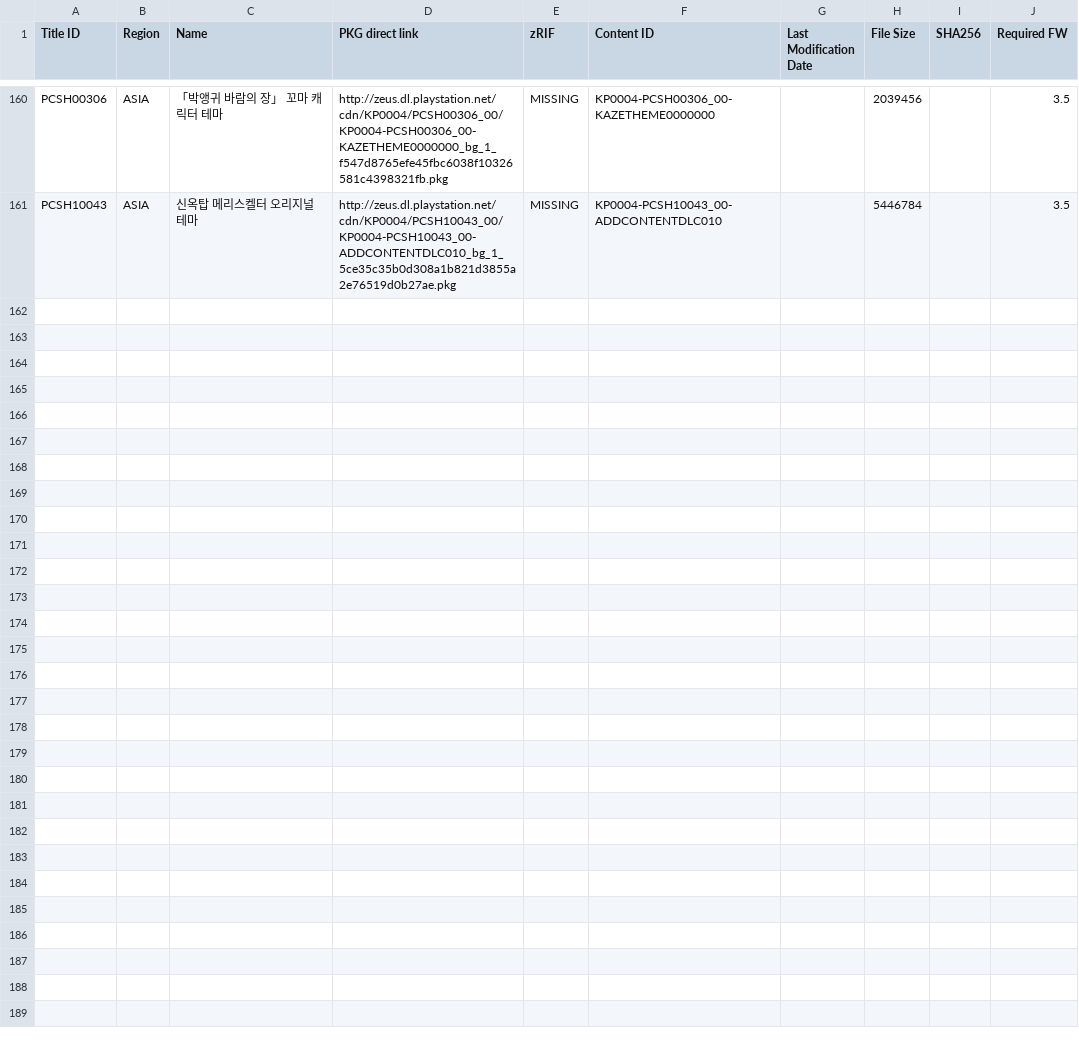
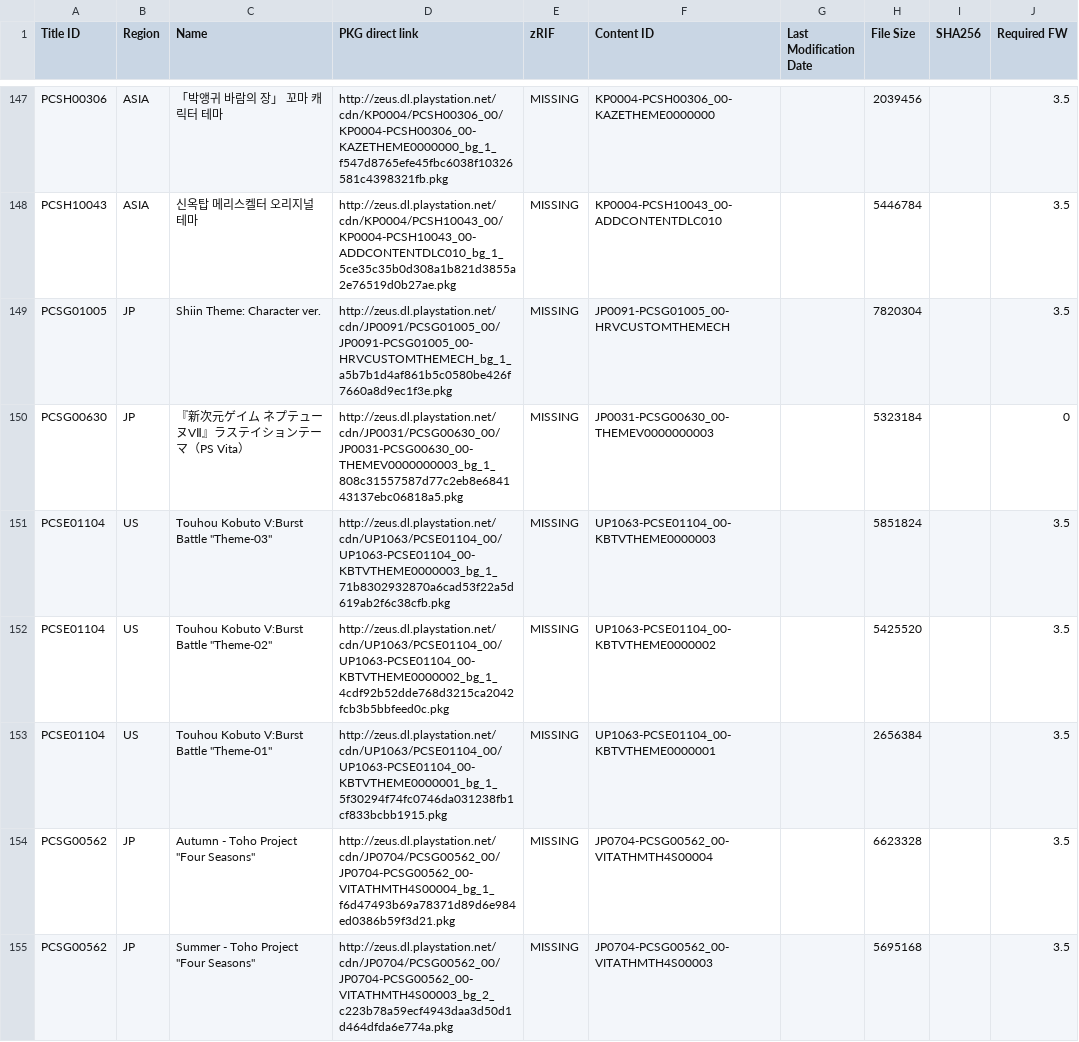
Before and after one commit to ruvelro/PSN-Killer-Database, a TSV file: data/pending/PSV_THEMES.tsv, drawn as a sheet; only a part is shown, gaps mark what is left out; the diff covers the shown part only; the diff names each change by its address in the sheet, - before the commit and + after, or states it on an @@ line.

```diff
--- a/data/pending/PSV_THEMES.tsv
+++ b/data/pending/PSV_THEMES.tsv
+row 149: PCSG01005 | JP | Shiin Theme: Character ver. | http://zeus.dl.playstation.net/cdn/JP0091/PCSG01005_00/JP0091-PCSG01005_00-HRVCUSTOMTHEMECH_bg_1_a5b7b1d4af861b5c0580be426f7660a8d9ec1f3e.pkg | MISSING | JP0091-PCSG01005_00-HRVCUSTOMTHEMECH |  | 7820304 |  | 3.5
+row 150: PCSG00630 | JP | 『新次元ゲイム ネプテューヌVⅡ』ラステイションテーマ（PS Vita） | http://zeus.dl.playstation.net/cdn/JP0031/PCSG00630_00/JP0031-PCSG00630_00-THEMEV0000000003_bg_1_808c31557587d77c2eb8e684143137ebc06818a5.pkg | MISSING | JP0031-PCSG00630_00-THEMEV0000000003 |  | 5323184 |  | 0
+row 151: PCSE01104 | US | Touhou Kobuto V:Burst Battle "Theme-03" | http://zeus.dl.playstation.net/cdn/UP1063/PCSE01104_00/UP1063-PCSE01104_00-KBTVTHEME0000003_bg_1_71b8302932870a6cad53f22a5d619ab2f6c38cfb.pkg | MISSING | UP1063-PCSE01104_00-KBTVTHEME0000003 |  | 5851824 |  | 3.5
+row 152: PCSE01104 | US | Touhou Kobuto V:Burst Battle "Theme-02" | http://zeus.dl.playstation.net/cdn/UP1063/PCSE01104_00/UP1063-PCSE01104_00-KBTVTHEME0000002_bg_1_4cdf92b52dde768d3215ca2042fcb3b5bbfeed0c.pkg | MISSING | UP1063-PCSE01104_00-KBTVTHEME0000002 |  | 5425520 |  | 3.5
+row 153: PCSE01104 | US | Touhou Kobuto V:Burst Battle "Theme-01" | http://zeus.dl.playstation.net/cdn/UP1063/PCSE01104_00/UP1063-PCSE01104_00-KBTVTHEME0000001_bg_1_5f30294f74fc0746da031238fb1cf833bcbb1915.pkg | MISSING | UP1063-PCSE01104_00-KBTVTHEME0000001 |  | 2656384 |  | 3.5
+row 154: PCSG00562 | JP | Autumn - Toho Project "Four Seasons" | http://zeus.dl.playstation.net/cdn/JP0704/PCSG00562_00/JP0704-PCSG00562_00-VITATHMTH4S00004_bg_1_f6d47493b69a78371d89d6e984ed0386b59f3d21.pkg | MISSING | JP0704-PCSG00562_00-VITATHMTH4S00004 |  | 6623328 |  | 3.5
+row 155: PCSG00562 | JP | Summer - Toho Project "Four Seasons" | http://zeus.dl.playstation.net/cdn/JP0704/PCSG00562_00/JP0704-PCSG00562_00-VITATHMTH4S00003_bg_2_c223b78a59ecf4943daa3d50d1d464dfda6e774a.pkg | MISSING | JP0704-PCSG00562_00-VITATHMTH4S00003 |  | 5695168 |  | 3.5
```
Also changed, not shown: 6 added rows and 13 removed rows elsewhere in this file, data/PSP_DEMOS.tsv, data/pending/PS3_AVATARS.tsv, 11 other files.
